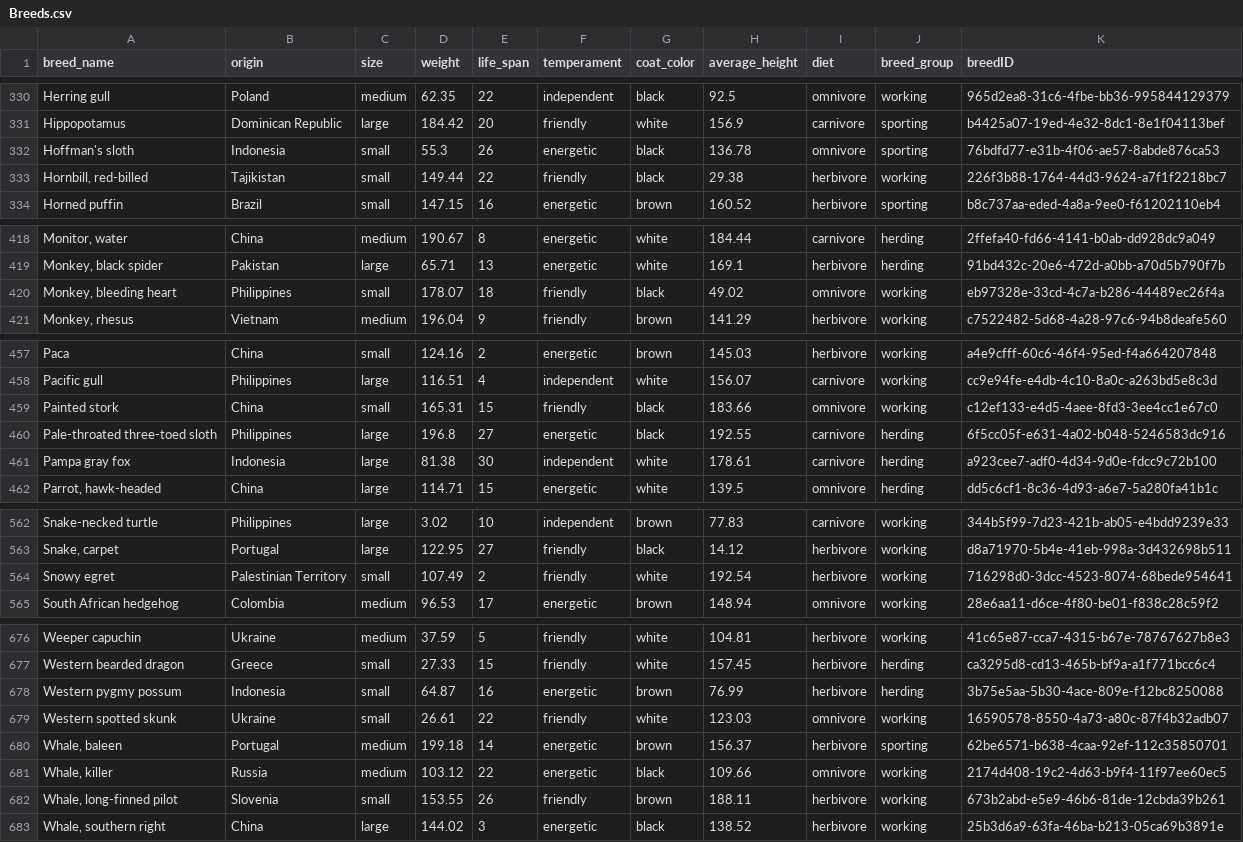
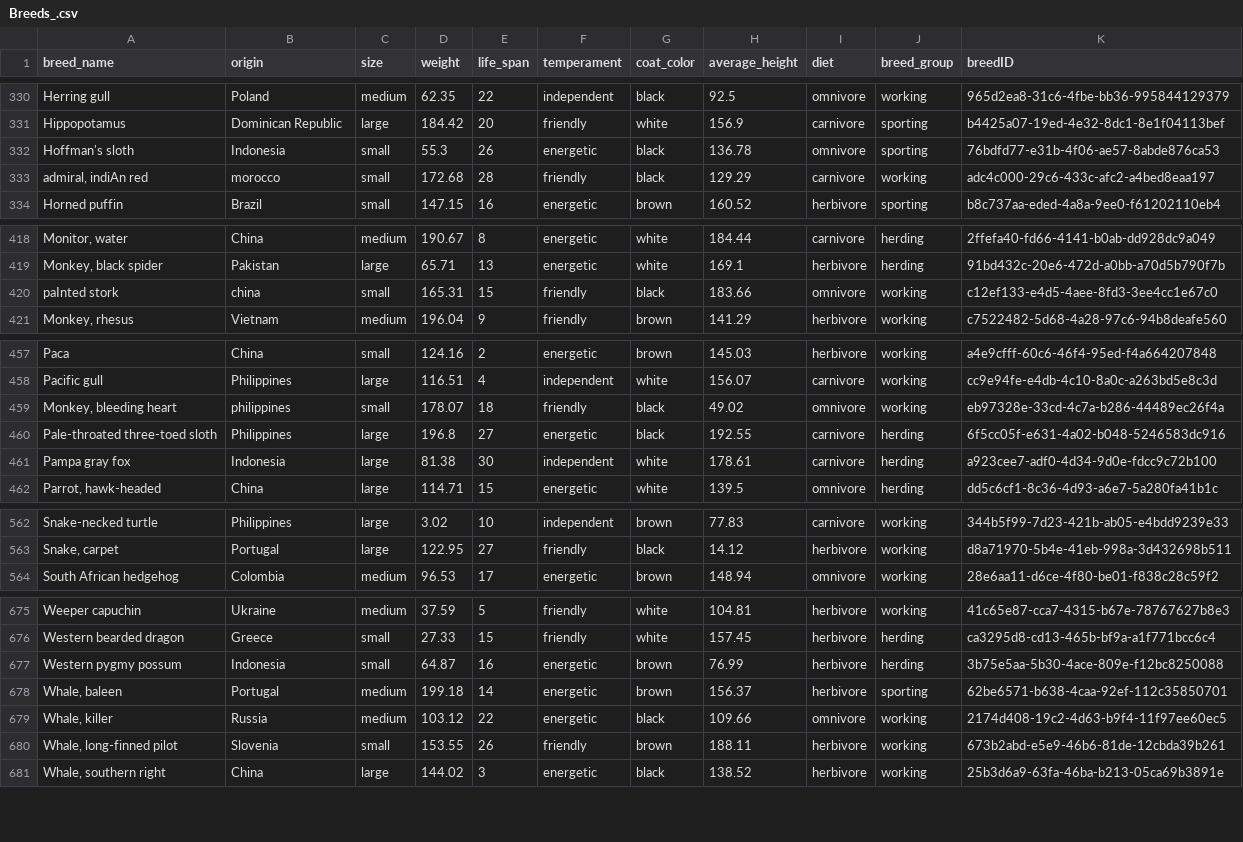
Before and after one commit to noodle126/ProjectPhoenix, a CSV file: Breeds_.csv (was Breeds.csv), drawn as a sheet; only a part is shown, gaps mark what is left out; removed rows and columns are numbered as before the commit, all else as after; the diff covers the shown part only; the diff names each change by its address in the sheet, - before the commit and + after, or states it on an @@ line.

```diff
--- a/Breeds.csv
+++ b/Breeds_.csv
-row 333: Hornbill, red-billed | Tajikistan | small | 149.44 | 22 | friendly | black | 29.38 | herbivore | working | 226f3b88-1764-44d3-9624-a7f1f2218bc7
+row 333: admiral, indiAn red | morocco | small | 172.68 | 28 | friendly | black | 129.29 | carnivore | working | adc4c000-29c6-433c-afc2-a4bed8eaa197
-A420 (breed_name): Monkey, bleeding heart
+A420 (breed_name): paInted stork
-B420 (origin): Philippines
+B420 (origin): china
-D420 (weight): 178.07
+D420 (weight): 165.31
-E420 (life_span): 18
+E420 (life_span): 15
-H420 (average_height): 49.02
+H420 (average_height): 183.66
-K420 (breedID): eb97328e-33cd-4c7a-b286-44489ec26f4a
+K420 (breedID): c12ef133-e4d5-4aee-8fd3-3ee4cc1e67c0
-A459 (breed_name): Painted stork
+A459 (breed_name): Monkey, bleeding heart
-B459 (origin): China
+B459 (origin): philippines
-D459 (weight): 165.31
+D459 (weight): 178.07
-E459 (life_span): 15
+E459 (life_span): 18
-H459 (average_height): 183.66
+H459 (average_height): 49.02
-K459 (breedID): c12ef133-e4d5-4aee-8fd3-3ee4cc1e67c0
+K459 (breedID): eb97328e-33cd-4c7a-b286-44489ec26f4a
-row 564: Snowy egret | Palestinian Territory | small | 107.49 | 2 | friendly | white | 192.54 | herbivore | working | 716298d0-3dcc-4523-8074-68bede954641
-row 679: Western spotted skunk | Ukraine | small | 26.61 | 22 | friendly | white | 123.03 | omnivore | working | 16590578-8550-4a73-a80c-87f4b32adb07
```
Also changed, not shown: 5 added rows, 5 removed rows and 2 edited cells elsewhere in this file.
